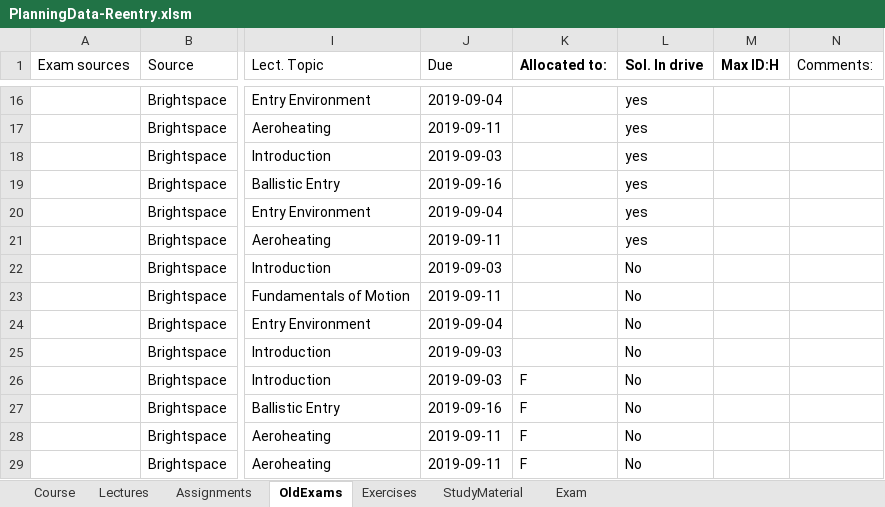
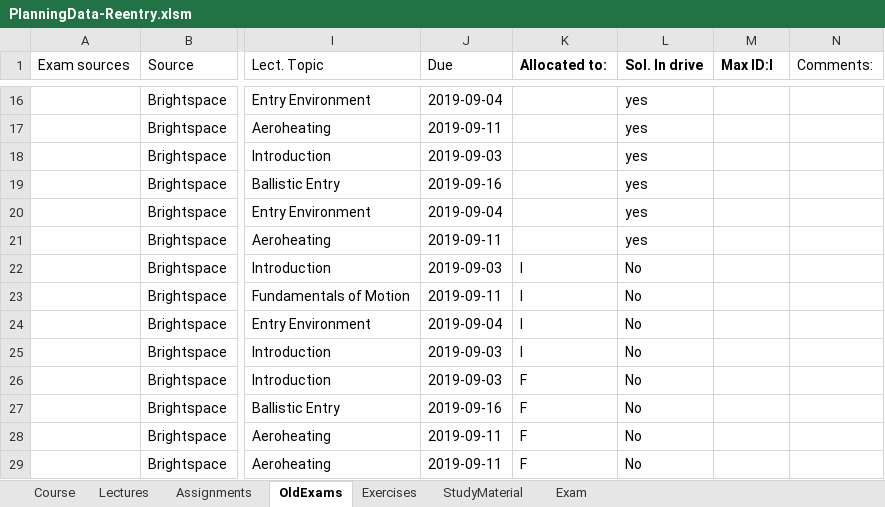
Before and after one commit to HiveMinds/AE4870B-Re-entry-Systems, an Excel workbook: CoursePlanningTemplate/PlanningData-Reentry.xlsm, sheet OldExams, drawn as a sheet; only a part is shown, gaps mark what is left out; values as stored, in another font and other column widths than the file's, no borders; the diff names each change by its address in the sheet, - before the commit and + after, or states it on an @@ line.

Commit message:
Exam Allocation
Frank de Veld (I) Exam Allocation February 2013

```diff
--- a/CoursePlanningTemplate/PlanningData-Reentry.xlsm (sheet OldExams)
+++ b/CoursePlanningTemplate/PlanningData-Reentry.xlsm (sheet OldExams)
-M1: Max ID:H
+M1: Max ID:I
-K22:K25 (Allocated to:): (empty)
+K22:K25 (Allocated to:): I
```
Also changed, not shown: charts or pictures.
